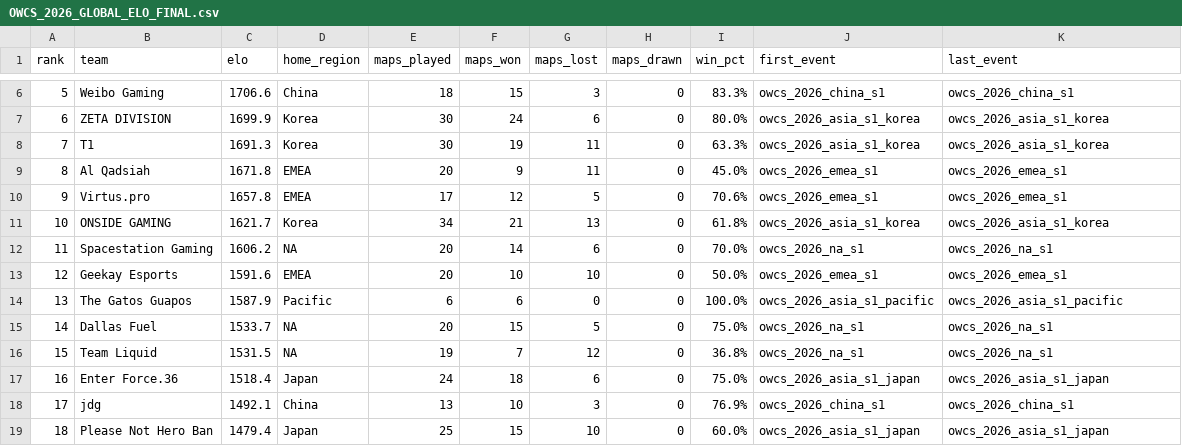
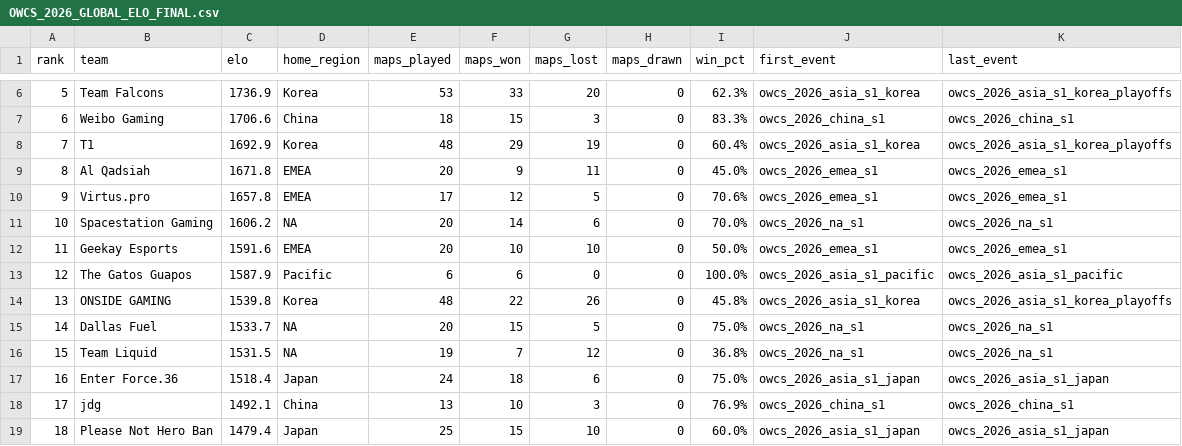
Before and after one commit to AntKingOW/Elo-Rating, a CSV file: OWCS_2026_GLOBAL_ELO_FINAL.csv, drawn as a sheet; only a part is shown, gaps mark what is left out; the diff covers the shown part only.

```diff
--- a/OWCS_2026_GLOBAL_ELO_FINAL.csv
+++ b/OWCS_2026_GLOBAL_ELO_FINAL.csv
@@ -6,10 +6,10 @@ rank,team,elo,home_region,maps_played,maps_won,maps_lost,maps_drawn,win_pct,firs
-5,Weibo Gaming,1706.6,China,18,15,3,0,83.3%,owcs_2026_china_s1,owcs_2026_china_s1
-6,ZETA DIVISION,1699.9,Korea,30,24,6,0,80.0%,owcs_2026_asia_s1_korea,owcs_2026_asia_s1_korea
-7,T1,1691.3,Korea,30,19,11,0,63.3%,owcs_2026_asia_s1_korea,owcs_2026_asia_s1_korea
+5,Team Falcons,1736.9,Korea,53,33,20,0,62.3%,owcs_2026_asia_s1_korea,owcs_2026_asia_s1_korea_playoffs
+6,Weibo Gaming,1706.6,China,18,15,3,0,83.3%,owcs_2026_china_s1,owcs_2026_china_s1
+7,T1,1692.9,Korea,48,29,19,0,60.4%,owcs_2026_asia_s1_korea,owcs_2026_asia_s1_korea_playoffs
 8,Al Qadsiah,1671.8,EMEA,20,9,11,0,45.0%,owcs_2026_emea_s1,owcs_2026_emea_s1
 9,Virtus.pro,1657.8,EMEA,17,12,5,0,70.6%,owcs_2026_emea_s1,owcs_2026_emea_s1
-10,ONSIDE GAMING,1621.7,Korea,34,21,13,0,61.8%,owcs_2026_asia_s1_korea,owcs_2026_asia_s1_korea
-11,Spacestation Gaming,1606.2,NA,20,14,6,0,70.0%,owcs_2026_na_s1,owcs_2026_na_s1
-12,Geekay Esports,1591.6,EMEA,20,10,10,0,50.0%,owcs_2026_emea_s1,owcs_2026_emea_s1
-13,The Gatos Guapos,1587.9,Pacific,6,6,0,0,100.0%,owcs_2026_asia_s1_pacific,owcs_2026_asia_s1_pacific
+10,Spacestation Gaming,1606.2,NA,20,14,6,0,70.0%,owcs_2026_na_s1,owcs_2026_na_s1
+11,Geekay Esports,1591.6,EMEA,20,10,10,0,50.0%,owcs_2026_emea_s1,owcs_2026_emea_s1
+12,The Gatos Guapos,1587.9,Pacific,6,6,0,0,100.0%,owcs_2026_asia_s1_pacific,owcs_2026_asia_s1_pacific
+13,ONSIDE GAMING,1539.8,Korea,48,22,26,0,45.8%,owcs_2026_asia_s1_korea,owcs_2026_asia_s1_korea_playoffs
 14,Dallas Fuel,1533.7,NA,20,15,5,0,75.0%,owcs_2026_na_s1,owcs_2026_na_s1
```
Also changed, not shown: 1 added row, 1 removed row and 39 edited cells elsewhere in this file, 8 other files.
